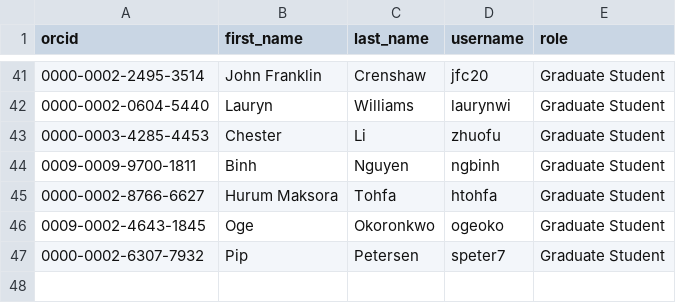
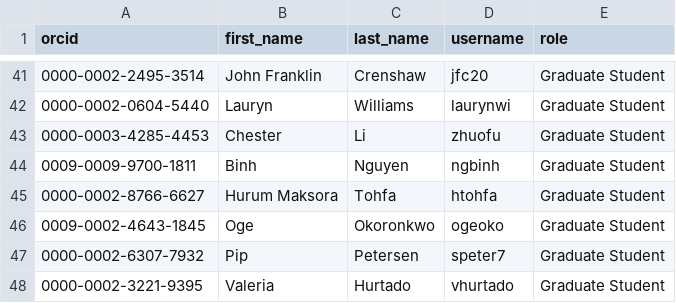
Before and after one commit to TomWagg/geoffrey, a CSV file: data/orcids.csv, drawn as a sheet; only a part is shown, gaps mark what is left out.

```diff
--- a/data/orcids.csv
+++ b/data/orcids.csv
@@ -47 +47,2 @@ orcid,first_name,last_name,username,role
 0000-0002-6307-7932,Pip,Petersen,speter7,Graduate Student
+0000-0002-3221-9395,Valeria,Hurtado,vhurtado,Graduate Student
```
Also changed, not shown: data/papers.csv.
